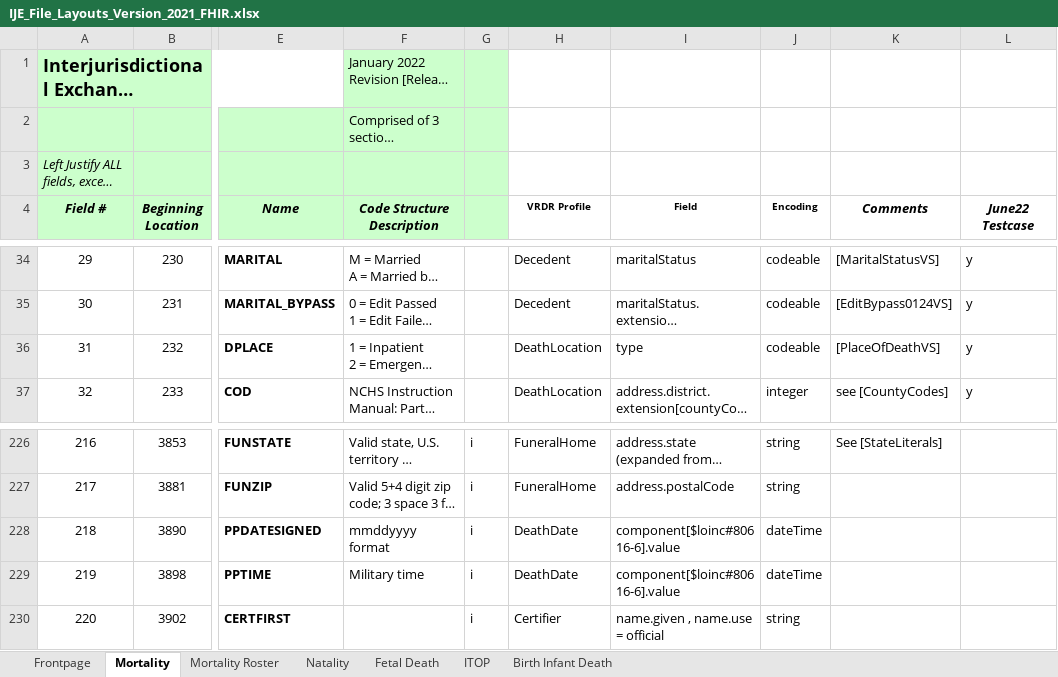
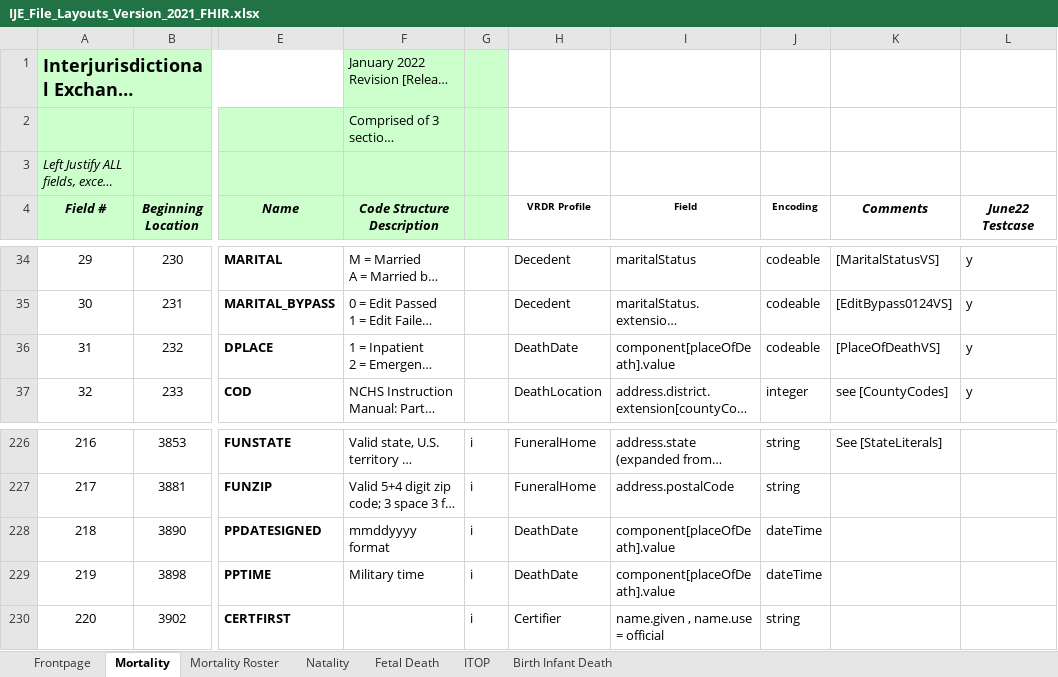
Before and after one commit to HL7/vrdr, an Excel workbook: input/images/IJE_File_Layouts_Version_2021_FHIR.xlsx, sheet Mortality, drawn as a sheet; only a part is shown, gaps mark what is left out; long unchanged cells end in …; values as stored, in another font and other column widths than the file's, no borders; the diff names each change by its address in the sheet, - before the commit and + after, or states it on an @@ line.

```diff
--- a/input/images/IJE_File_Layouts_Version_2021_FHIR.xlsx (sheet Mortality)
+++ b/input/images/IJE_File_Layouts_Version_2021_FHIR.xlsx (sheet Mortality)
-H36 (VRDR Profile): DeathLocation
+H36 (VRDR Profile): DeathDate
-I36 (Field): type
+I36 (Field): component[placeOfDeath].value
-I228:I229 (Field): component[$loinc#80616-6].value
+I228:I229 (Field): component[placeOfDeath].value
```
Also changed, not shown: 4 other files.
